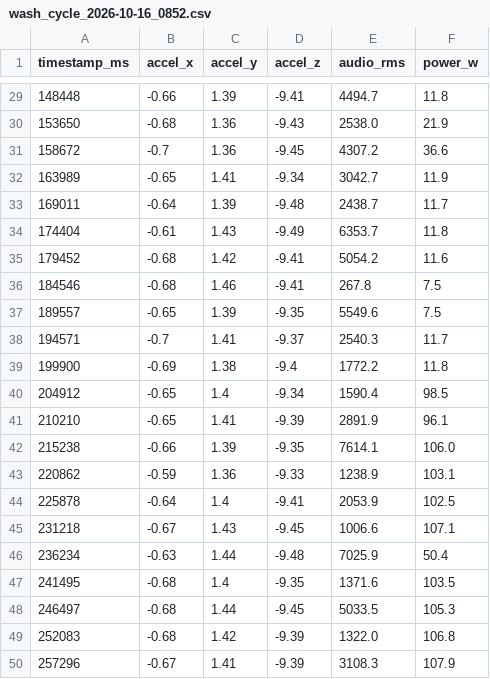
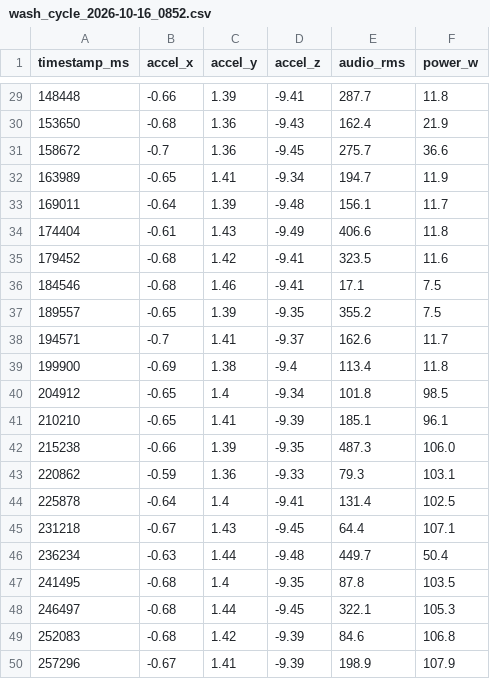
Before and after one commit to adamdanishj30/washer-pdm, a CSV file: data/testing_data/wash_cycle_2026-10-16_0852.csv, drawn as a sheet; only a part is shown, gaps mark what is left out; the diff covers the shown part only.

```diff
--- a/data/testing_data/wash_cycle_2026-10-16_0852.csv
+++ b/data/testing_data/wash_cycle_2026-10-16_0852.csv
@@ -29,22 +29,22 @@ timestamp_ms,accel_x,accel_y,accel_z,audio_rms,power_w
-148448,-0.66,1.39,-9.41,4494.7,11.8
-153650,-0.68,1.36,-9.43,2538.0,21.9
-158672,-0.7,1.36,-9.45,4307.2,36.6
-163989,-0.65,1.41,-9.34,3042.7,11.9
-169011,-0.64,1.39,-9.48,2438.7,11.7
-174404,-0.61,1.43,-9.49,6353.7,11.8
-179452,-0.68,1.42,-9.41,5054.2,11.6
-184546,-0.68,1.46,-9.41,267.8,7.5
-189557,-0.65,1.39,-9.35,5549.6,7.5
-194571,-0.7,1.41,-9.37,2540.3,11.7
-199900,-0.69,1.38,-9.4,1772.2,11.8
-204912,-0.65,1.4,-9.34,1590.4,98.5
-210210,-0.65,1.41,-9.39,2891.9,96.1
-215238,-0.66,1.39,-9.35,7614.1,106.0
-220862,-0.59,1.36,-9.33,1238.9,103.1
-225878,-0.64,1.4,-9.41,2053.9,102.5
-231218,-0.67,1.43,-9.45,1006.6,107.1
-236234,-0.63,1.44,-9.48,7025.9,50.4
-241495,-0.68,1.4,-9.35,1371.6,103.5
-246497,-0.68,1.44,-9.45,5033.5,105.3
-252083,-0.68,1.42,-9.39,1322.0,106.8
-257296,-0.67,1.41,-9.39,3108.3,107.9
+148448,-0.66,1.39,-9.41,287.7,11.8
+153650,-0.68,1.36,-9.43,162.4,21.9
+158672,-0.7,1.36,-9.45,275.7,36.6
+163989,-0.65,1.41,-9.34,194.7,11.9
+169011,-0.64,1.39,-9.48,156.1,11.7
+174404,-0.61,1.43,-9.49,406.6,11.8
+179452,-0.68,1.42,-9.41,323.5,11.6
+184546,-0.68,1.46,-9.41,17.1,7.5
+189557,-0.65,1.39,-9.35,355.2,7.5
+194571,-0.7,1.41,-9.37,162.6,11.7
+199900,-0.69,1.38,-9.4,113.4,11.8
+204912,-0.65,1.4,-9.34,101.8,98.5
+210210,-0.65,1.41,-9.39,185.1,96.1
+215238,-0.66,1.39,-9.35,487.3,106.0
+220862,-0.59,1.36,-9.33,79.3,103.1
+225878,-0.64,1.4,-9.41,131.4,102.5
+231218,-0.67,1.43,-9.45,64.4,107.1
+236234,-0.63,1.44,-9.48,449.7,50.4
+241495,-0.68,1.4,-9.35,87.8,103.5
+246497,-0.68,1.44,-9.45,322.1,105.3
+252083,-0.68,1.42,-9.39,84.6,106.8
+257296,-0.67,1.41,-9.39,198.9,107.9
```
Also changed, not shown: 27 edited cells elsewhere in this file, data/pdm_multimodal_prediction_dataset.csv, data/real_sessions/wash_cycle_2026-10-16_0857.csv, 18 other files.
